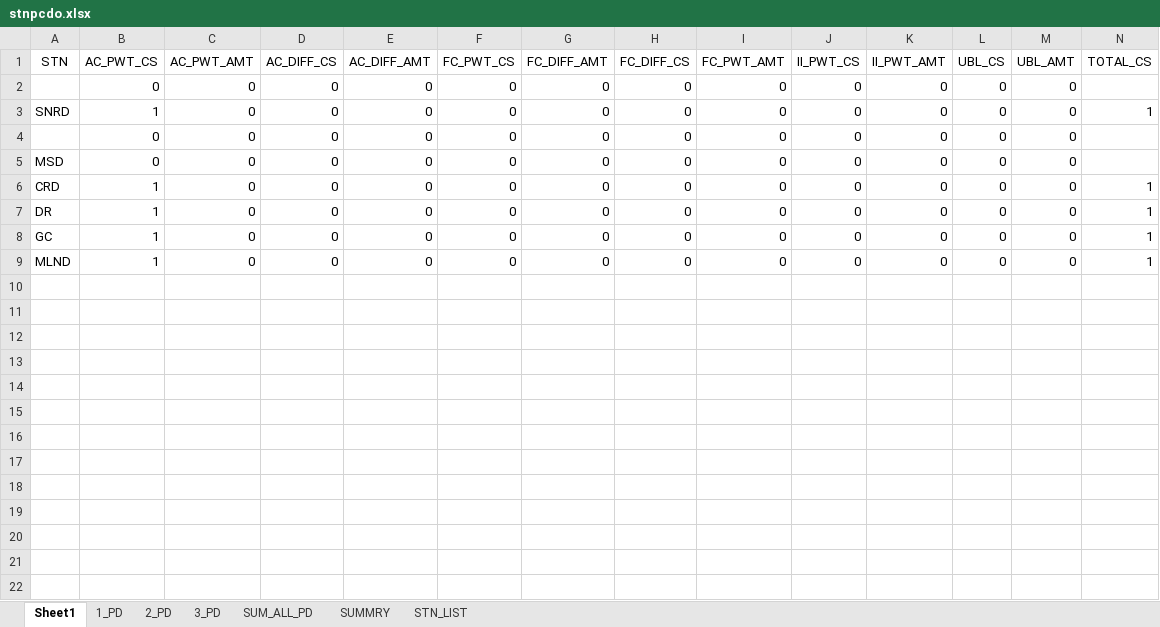
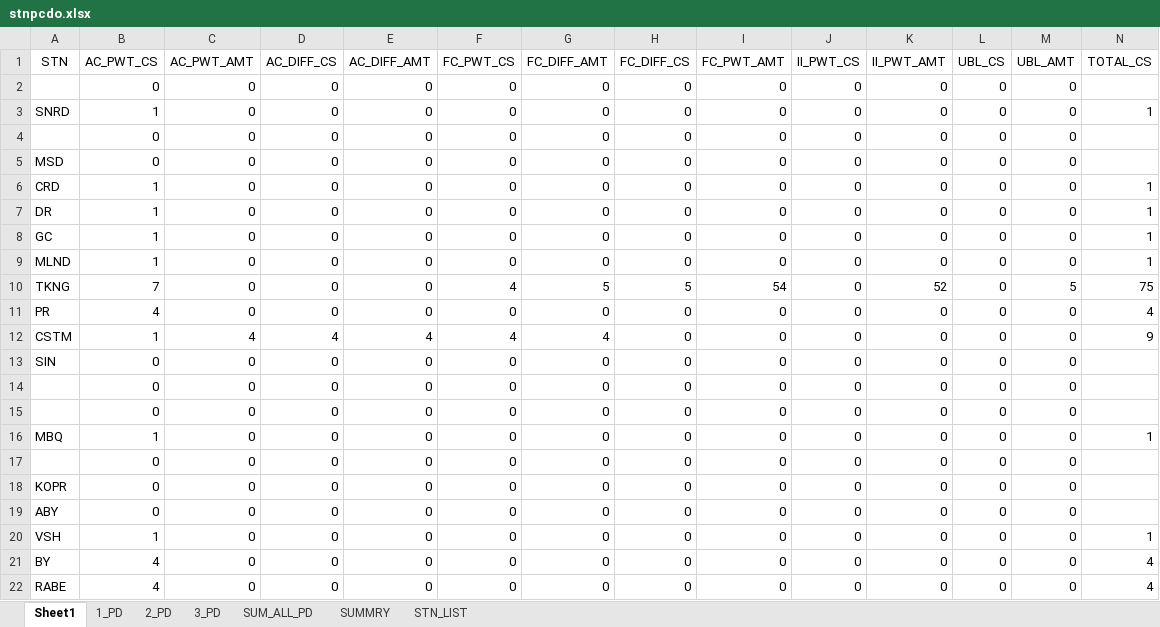
Before and after one commit to Amarbahadurkurmi/Git_Tutorial, an Excel workbook: stnpcdo.xlsx, sheet Sheet1, drawn as a sheet; only a part is shown; values as stored, in another font and other column widths than the file's, no borders; rows hold the shown columns only; the diff names each change by its address in the sheet, - before the commit and + after, or states it on an @@ line.

```diff
--- a/stnpcdo.xlsx (sheet Sheet1)
+++ b/stnpcdo.xlsx (sheet Sheet1)
+row 10: TKNG | 7 | 0 | 0 | 0 | 4 | 5 | 5 | 54 | 0 | 52 | 0 | 5 | 75
+row 11: PR | 4 | 0 | 0 | 0 | 0 | 0 | 0 | 0 | 0 | 0 | 0 | 0 | 4
+row 12: CSTM | 1 | 4 | 4 | 4 | 4 | 4 | 0 | 0 | 0 | 0 | 0 | 0 | 9
+row 13: SIN | 0 | 0 | 0 | 0 | 0 | 0 | 0 | 0 | 0 | 0 | 0 | 0
+row 14:  | 0 | 0 | 0 | 0 | 0 | 0 | 0 | 0 | 0 | 0 | 0 | 0
+row 15:  | 0 | 0 | 0 | 0 | 0 | 0 | 0 | 0 | 0 | 0 | 0 | 0
+row 16: MBQ | 1 | 0 | 0 | 0 | 0 | 0 | 0 | 0 | 0 | 0 | 0 | 0 | 1
+row 17:  | 0 | 0 | 0 | 0 | 0 | 0 | 0 | 0 | 0 | 0 | 0 | 0
+row 18: KOPR | 0 | 0 | 0 | 0 | 0 | 0 | 0 | 0 | 0 | 0 | 0 | 0
+row 19: ABY | 0 | 0 | 0 | 0 | 0 | 0 | 0 | 0 | 0 | 0 | 0 | 0
+row 20: VSH | 1 | 0 | 0 | 0 | 0 | 0 | 0 | 0 | 0 | 0 | 0 | 0 | 1
+row 21: BY | 4 | 0 | 0 | 0 | 0 | 0 | 0 | 0 | 0 | 0 | 0 | 0 | 4
+row 22: RABE | 4 | 0 | 0 | 0 | 0 | 0 | 0 | 0 | 0 | 0 | 0 | 0 | 4
```
Also changed, not shown: 12 other files.
